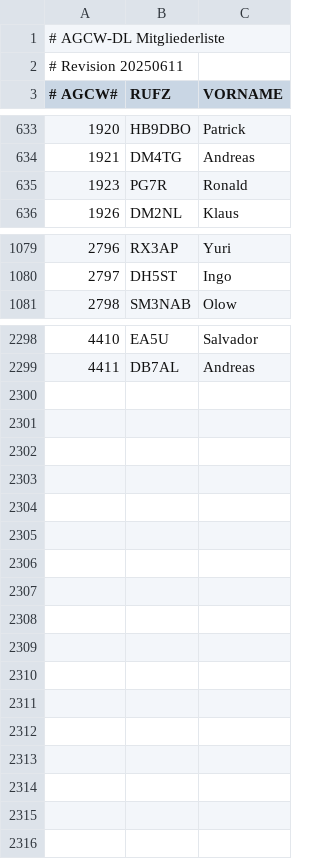
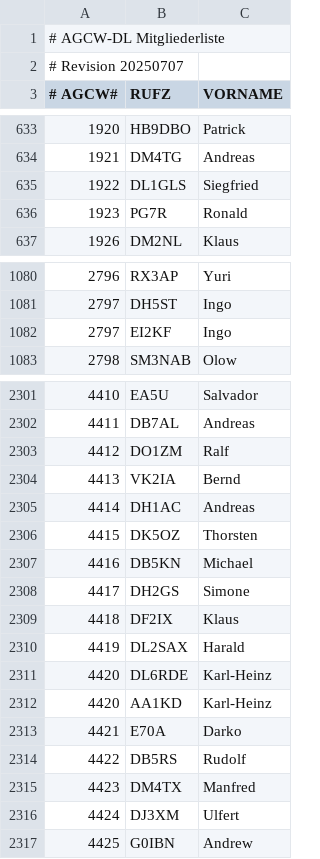
Before and after one commit to bjornekelund/dxlog, a CSV file: agcw/Mitglieder.csv, drawn as a sheet; only a part is shown, gaps mark what is left out; the diff covers the shown part only.

```diff
--- a/agcw/Mitglieder.csv
+++ b/agcw/Mitglieder.csv
@@ -1,3 +1,3 @@
 # AGCW-DL Mitgliederliste;;
-# Revision 20250611;;
+# Revision 20250707;;
 # AGCW#;RUFZ;VORNAME
@@ -634,2 +634,3 @@
 1921;DM4TG;Andreas
+1922;DL1GLS;Siegfried
 1923;PG7R;Ronald
@@ -1080,2 +1081,3 @@
 2797;DH5ST;Ingo
+2797;EI2KF;Ingo
 2798;SM3NAB;Olow
@@ -2299 +2302,16 @@
 4411;DB7AL;Andreas
+4412;DO1ZM;Ralf
+4413;VK2IA;Bernd
+4414;DH1AC;Andreas
+4415;DK5OZ;Thorsten
+4416;DB5KN;Michael
+4417;DH2GS;Simone
+4418;DF2IX;Klaus
+4419;DL2SAX;Harald
+4420;DL6RDE;Karl-Heinz
+4420;AA1KD;Karl-Heinz
+4421;E70A;Darko
+4422;DB5RS;Rudolf
+4423;DM4TX;Manfred
+4424;DJ3XM;Ulfert
+4425;G0IBN;Andrew
```
Also changed, not shown: 3 added rows and 2 removed rows elsewhere in this file, 16 other files.
